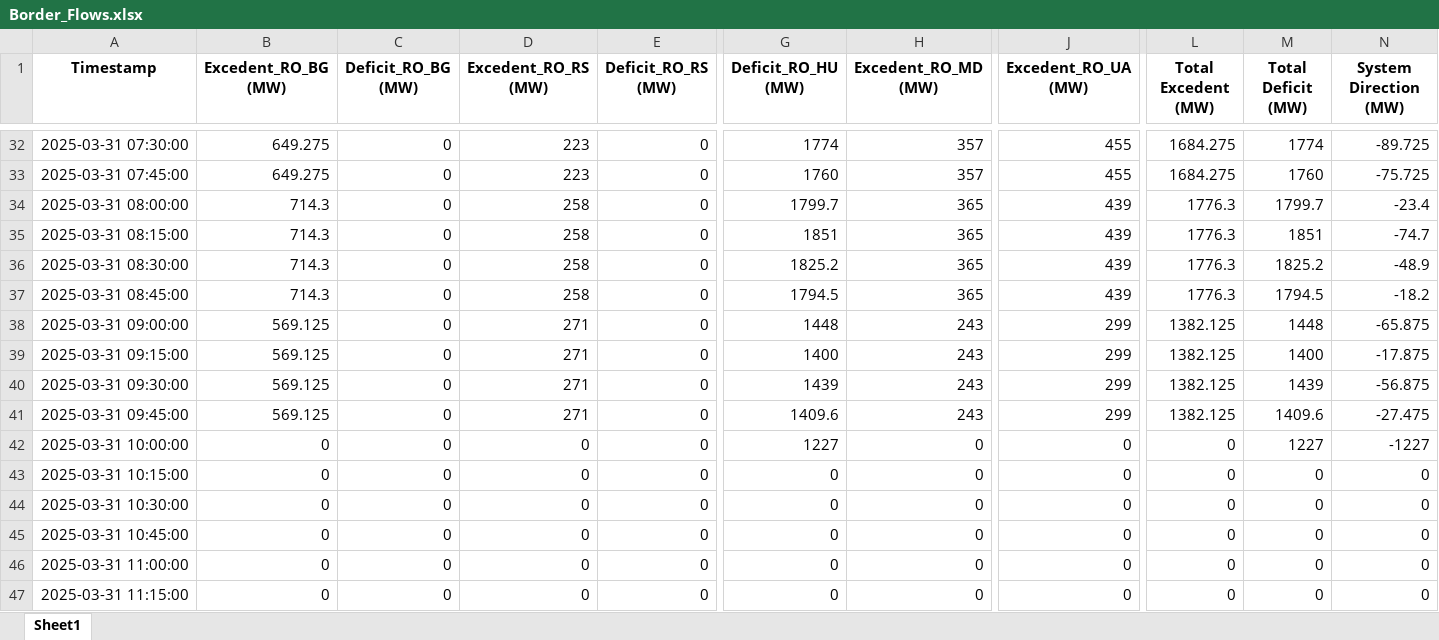
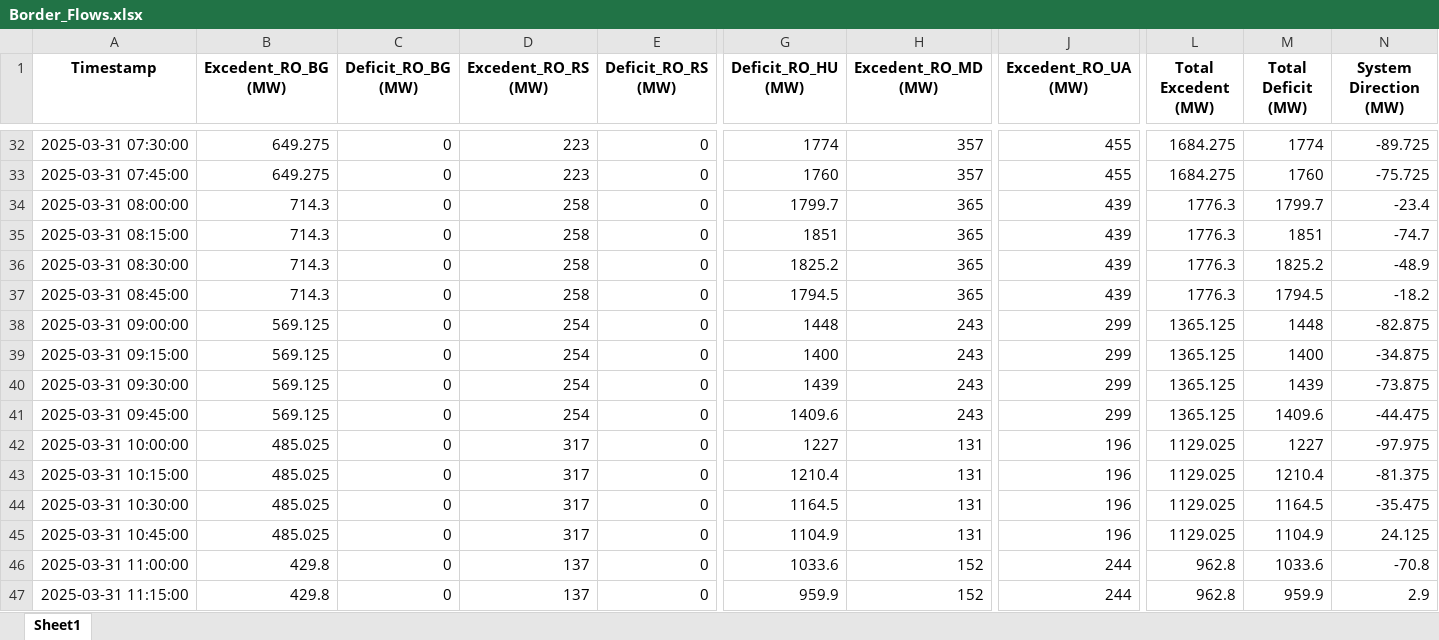
Before and after one commit to Andrei-Ionita/AdremTrading, an Excel workbook: data_fetching/Entsoe/Border_Flows.xlsx, sheet Sheet1, drawn as a sheet; only a part is shown, gaps mark what is left out; values as stored, in another font and other column widths than the file's, no borders; the diff covers the shown part only; the diff names each change by its address in the sheet, - before the commit and + after, or states it on an @@ line.

Commit message:
Fixing the huge difference between the hourly and quarterly forecasted values

```diff
--- a/data_fetching/Entsoe/Border_Flows.xlsx (sheet Sheet1)
+++ b/data_fetching/Entsoe/Border_Flows.xlsx (sheet Sheet1)
-D38:D41 (Excedent_RO_RS (MW)): 271
+D38:D41 (Excedent_RO_RS (MW)): 254
-L38:L41 (Total Excedent (MW)): 1382.125
+L38:L41 (Total Excedent (MW)): 1365.125
-N38 (System Direction (MW)): -65.875
+N38 (System Direction (MW)): -82.875
-N39 (System Direction (MW)): -17.875
+N39 (System Direction (MW)): -34.875
-N40 (System Direction (MW)): -56.875
+N40 (System Direction (MW)): -73.875
-N41 (System Direction (MW)): -27.475
+N41 (System Direction (MW)): -44.475
-B42:B45 (Excedent_RO_BG (MW)): 0
+B42:B45 (Excedent_RO_BG (MW)): 485.025
-D42:D45 (Excedent_RO_RS (MW)): 0
+D42:D45 (Excedent_RO_RS (MW)): 317
-H42:H45 (Excedent_RO_MD (MW)): 0
+H42:H45 (Excedent_RO_MD (MW)): 131
-J42:J45 (Excedent_RO_UA (MW)): 0
+J42:J45 (Excedent_RO_UA (MW)): 196
-L42:L45 (Total Excedent (MW)): 0
+L42:L45 (Total Excedent (MW)): 1129.025
-N42 (System Direction (MW)): -1227
+N42 (System Direction (MW)): -97.975
-G43 (Deficit_RO_HU (MW)): 0
+G43 (Deficit_RO_HU (MW)): 1210.4
-M43 (Total Deficit (MW)): 0
+M43 (Total Deficit (MW)): 1210.4
-N43 (System Direction (MW)): 0
+N43 (System Direction (MW)): -81.375
-G44 (Deficit_RO_HU (MW)): 0
+G44 (Deficit_RO_HU (MW)): 1164.5
-M44 (Total Deficit (MW)): 0
+M44 (Total Deficit (MW)): 1164.5
-N44 (System Direction (MW)): 0
+N44 (System Direction (MW)): -35.475
-G45 (Deficit_RO_HU (MW)): 0
+G45 (Deficit_RO_HU (MW)): 1104.9
-M45 (Total Deficit (MW)): 0
+M45 (Total Deficit (MW)): 1104.9
-N45 (System Direction (MW)): 0
+N45 (System Direction (MW)): 24.125
-B46:B47 (Excedent_RO_BG (MW)): 0
+B46:B47 (Excedent_RO_BG (MW)): 429.8
-D46:D47 (Excedent_RO_RS (MW)): 0
+D46:D47 (Excedent_RO_RS (MW)): 137
-G46 (Deficit_RO_HU (MW)): 0
+G46 (Deficit_RO_HU (MW)): 1033.6
-H46:H47 (Excedent_RO_MD (MW)): 0
+H46:H47 (Excedent_RO_MD (MW)): 152
-J46:J47 (Excedent_RO_UA (MW)): 0
+J46:J47 (Excedent_RO_UA (MW)): 244
-L46:L47 (Total Excedent (MW)): 0
+L46:L47 (Total Excedent (MW)): 962.8
-M46 (Total Deficit (MW)): 0
+M46 (Total Deficit (MW)): 1033.6
-N46 (System Direction (MW)): 0
+N46 (System Direction (MW)): -70.8
-G47 (Deficit_RO_HU (MW)): 0
+G47 (Deficit_RO_HU (MW)): 959.9
-M47 (Total Deficit (MW)): 0
+M47 (Total Deficit (MW)): 959.9
-N47 (System Direction (MW)): 0
+N47 (System Direction (MW)): 2.9
```
Also changed, not shown: 19 edited cells elsewhere in this sheet, Kahraman/Results_Production_Kahraman_xgb.xlsx, Kahraman/Results_Production_Kahraman_xgb_15min.xlsx, 16 other files.
